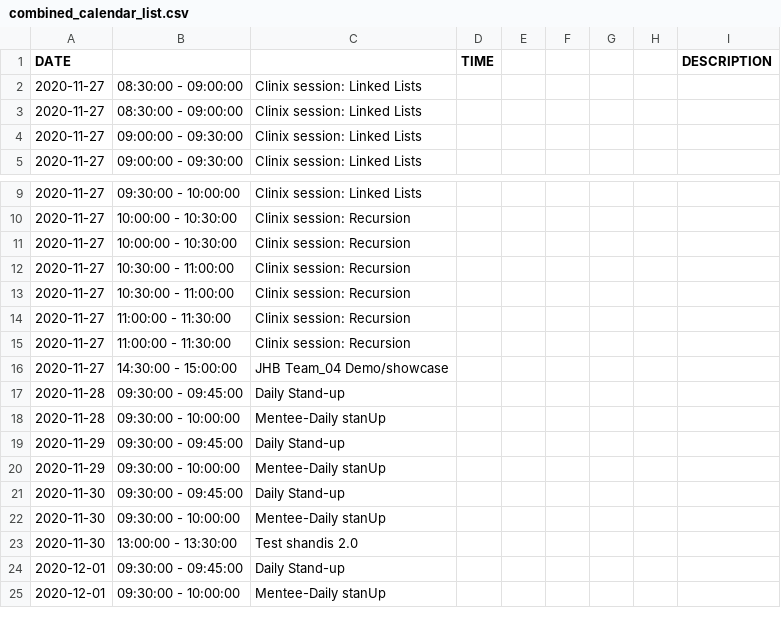
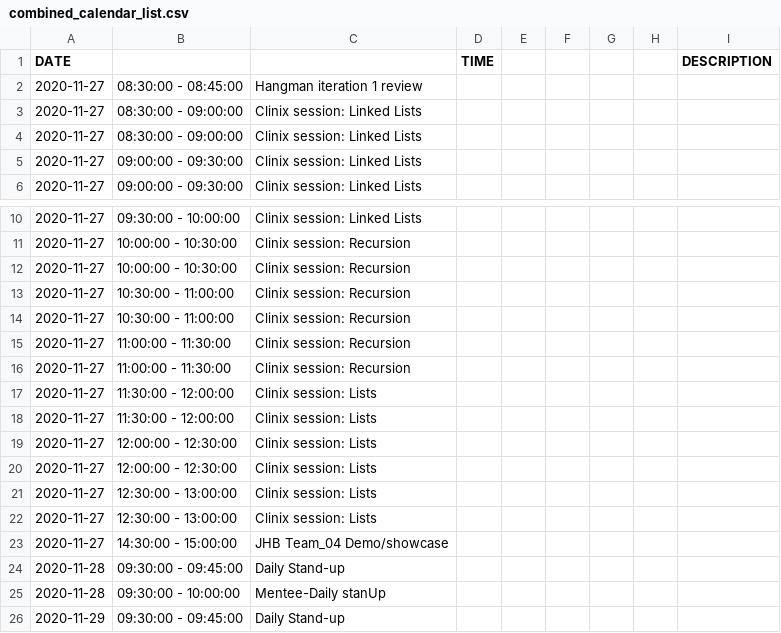
Before and after one commit to mmtembu/clinic-booking-system-group4, a CSV file: combined_calendar_list.csv, drawn as a sheet; only a part is shown, gaps mark what is left out; the shorter side is filled out with more unchanged rows.

Commit message:
Changed calendar view to display in columns.

```diff
--- a/combined_calendar_list.csv
+++ b/combined_calendar_list.csv
@@ -1,2 +1,3 @@
 DATE			TIME					DESCRIPTION
+2020-11-27   	08:30:00 - 08:45:00   	Hangman iteration 1 review
 2020-11-27   	08:30:00 - 09:00:00   	Clinix session: Linked Lists
@@ -15,2 +16,8 @@ DATE			TIME					DESCRIPTION
 2020-11-27   	11:00:00 - 11:30:00   	Clinix session: Recursion
+2020-11-27   	11:30:00 - 12:00:00   	Clinix session: Lists
+2020-11-27   	11:30:00 - 12:00:00   	Clinix session: Lists
+2020-11-27   	12:00:00 - 12:30:00   	Clinix session: Lists
+2020-11-27   	12:00:00 - 12:30:00   	Clinix session: Lists
+2020-11-27   	12:30:00 - 13:00:00   	Clinix session: Lists
+2020-11-27   	12:30:00 - 13:00:00   	Clinix session: Lists
 2020-11-27   	14:30:00 - 15:00:00   	JHB Team_04 Demo/showcase
```
Also changed, not shown: 3 other files.
